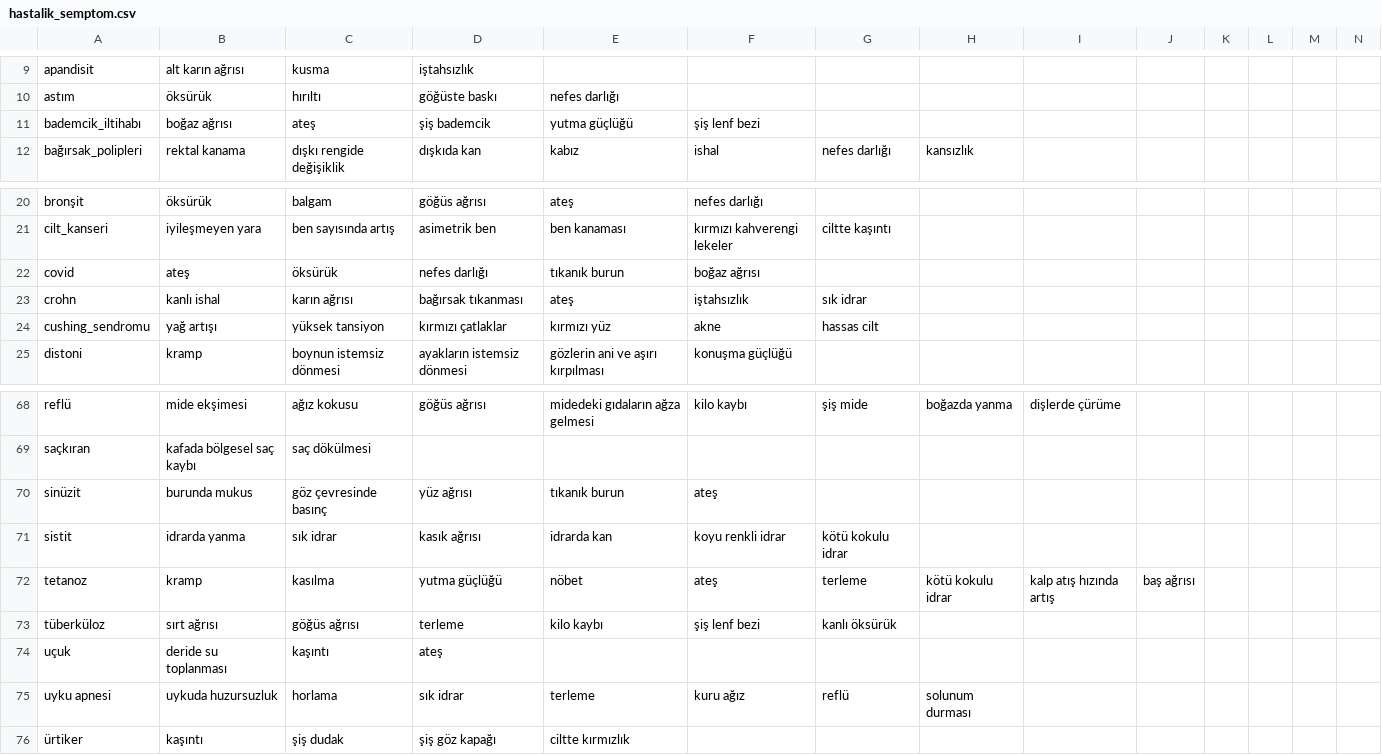
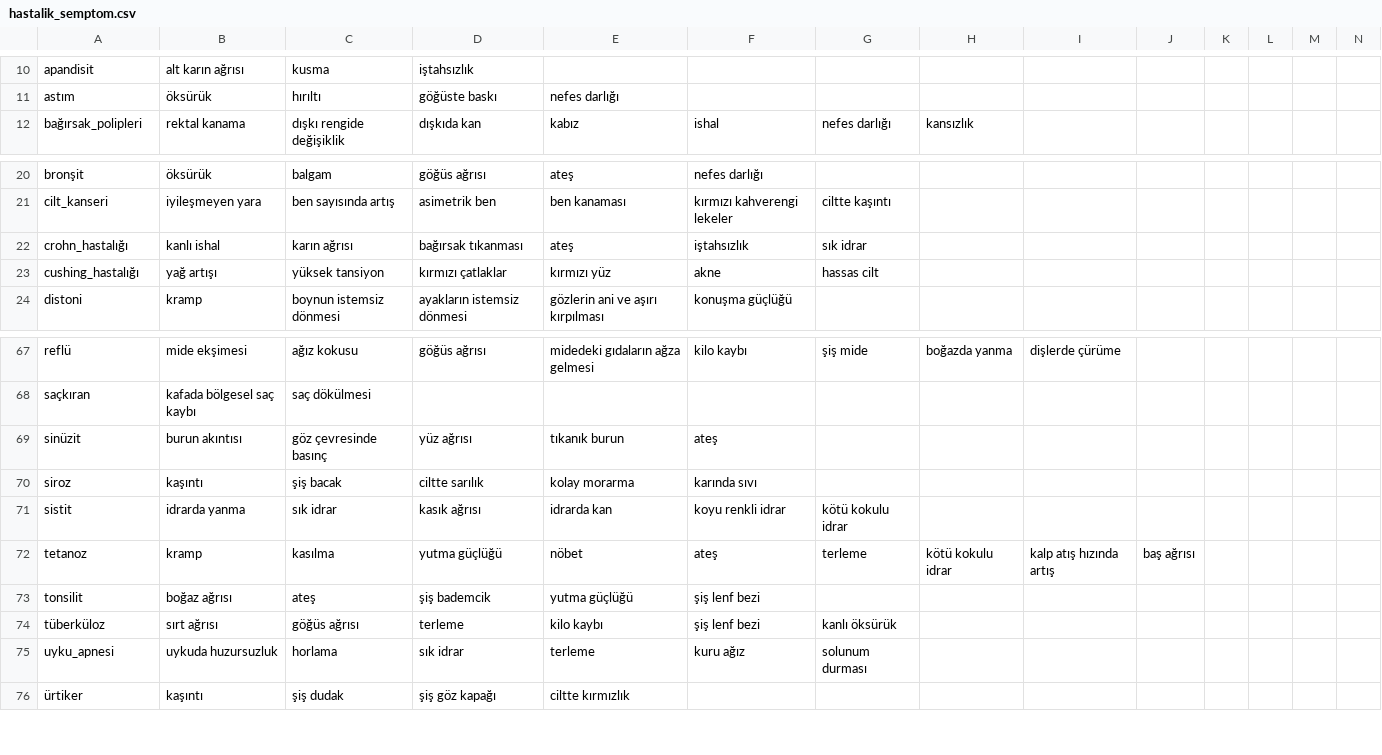
Before and after one commit to emel-kayaci/RasaBotWithFacialAnimation, a CSV file: Veri/hastalik_semptom.csv, drawn as a sheet; only a part is shown, gaps mark what is left out; removed rows and columns are numbered as before the commit, all else as after; rows hold the shown columns only; the diff covers the shown part only; the diff names each change by its address in the sheet, - before the commit and + after, or states it on an @@ line.

```diff
--- a/Veri/hastalik_semptom.csv
+++ b/Veri/hastalik_semptom.csv
-row 11: bademcik_iltihabı | boğaz ağrısı | ateş | şiş bademcik | yutma güçlüğü | şiş lenf bezi
-row 22: covid | ateş | öksürük | nefes darlığı | tıkanık burun | boğaz ağrısı
-A22: crohn
+A22: crohn_hastalığı
-A23: cushing_sendromu
+A23: cushing_hastalığı
-B69: burunda mukus
+B69: burun akıntısı
+row 70: siroz | kaşıntı | şiş bacak | ciltte sarılık | kolay morarma | karında sıvı
+row 73: tonsilit | boğaz ağrısı | ateş | şiş bademcik | yutma güçlüğü | şiş lenf bezi
-row 74: uçuk | deride su toplanması | kaşıntı | ateş
-A75: uyku apnesi
+A75: uyku_apnesi
-G75: reflü
+G75: solunum durması
-H75: solunum durması
+H75: (empty)
```
Also changed, not shown: 4 added rows, 3 removed rows and 5 edited cells elsewhere in this file, 33 other files.
